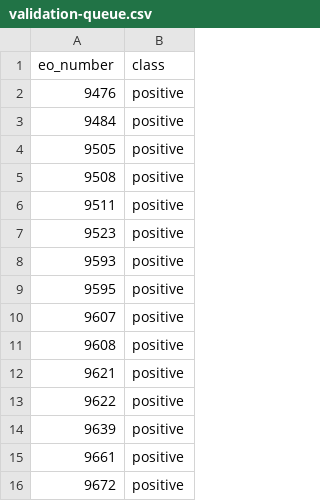
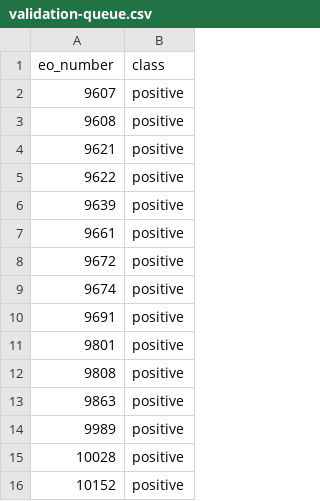
Before and after one commit to The-Statecraft-Blueprint/eo-structural-weight, a CSV file: validation-queue.csv, drawn as a sheet; only a part is shown; the shorter side is filled out with more unchanged rows; the diff names each change by its address in the sheet, - before the commit and + after, or states it on an @@ line.

```diff
--- a/validation-queue.csv
+++ b/validation-queue.csv
-row 2: 9476 | positive
-row 3: 9484 | positive
-row 4: 9505 | positive
-row 5: 9508 | positive
-row 6: 9511 | positive
-row 7: 9523 | positive
-row 8: 9593 | positive
-row 9: 9595 | positive
```
Also changed, not shown: 17 other files.
